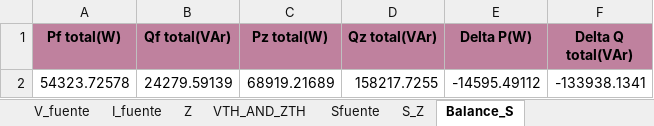
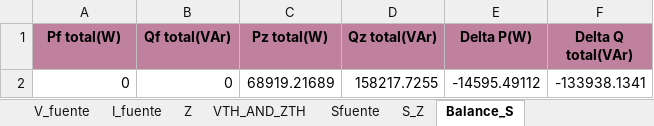
Before and after one commit to GeorgesG69/Proyecto-Final-EC1251-Luisana-Paolo-Georges-, an Excel workbook: caso 1.xlsx, sheet Balance_S, drawn as a sheet; values as stored, in another font and other column widths than the file's, no borders; the diff names each change by its address in the sheet, - before the commit and + after, or states it on an @@ line.

```diff
--- a/caso 1.xlsx (sheet Balance_S)
+++ b/caso 1.xlsx (sheet Balance_S)
-A2 (Pf total(W)): 54323.72578
+A2 (Pf total(W)): 0
-B2 (Qf total(VAr)): 24279.59139
+B2 (Qf total(VAr)): 0
```
Also changed, not shown: data_io.xlsx, 4 other files.
